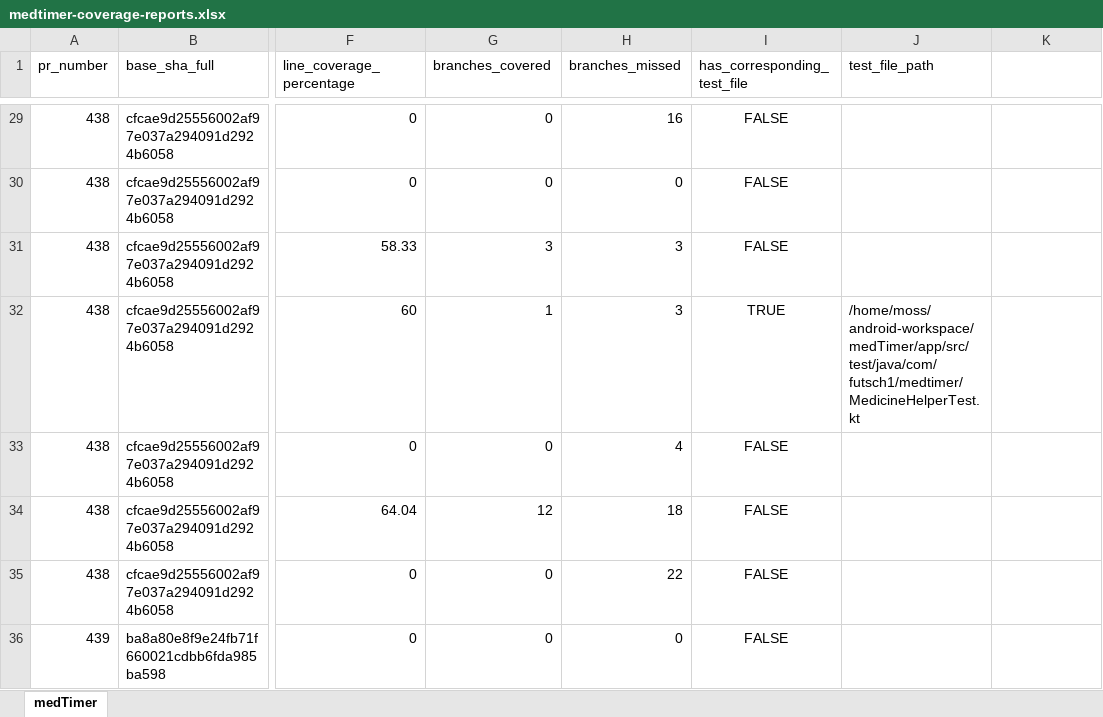
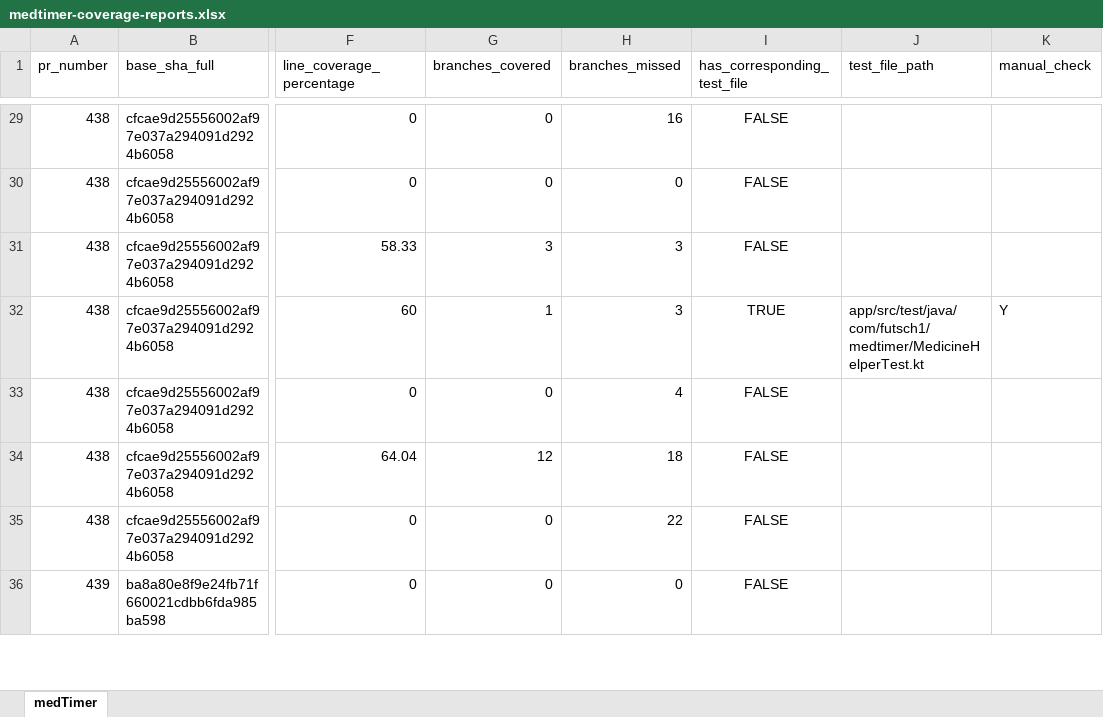
Before and after one commit to j2kmigbench/medtime_pr_mrubio, an Excel workbook: medtimer-coverage-reports.xlsx, sheet medTimer, drawn as a sheet; only a part is shown, gaps mark what is left out; values as stored, in another font and other column widths than the file's, no borders; the diff covers the shown part only; the diff names each change by its address in the sheet, - before the commit and + after, or states it on an @@ line.

Commit message:
1. Fixed test path to be relative instead of absolute 2. Added manual checks in excel file

```diff
--- a/medtimer-coverage-reports.xlsx (sheet medTimer)
+++ b/medtimer-coverage-reports.xlsx (sheet medTimer)
-K1: (empty)
+K1: manual_check
-J32 (test_file_path): /home/moss/android-workspace/medTimer/app/src/test/java/com/futsch1/medtimer/MedicineHelperTest.kt
+J32 (test_file_path): app/src/test/java/com/futsch1/medtimer/MedicineHelperTest.kt
-K32 (manual_check): (empty)
+K32 (manual_check): Y
```
Also changed, not shown: 50 edited cells elsewhere in this sheet, 3 other files.
